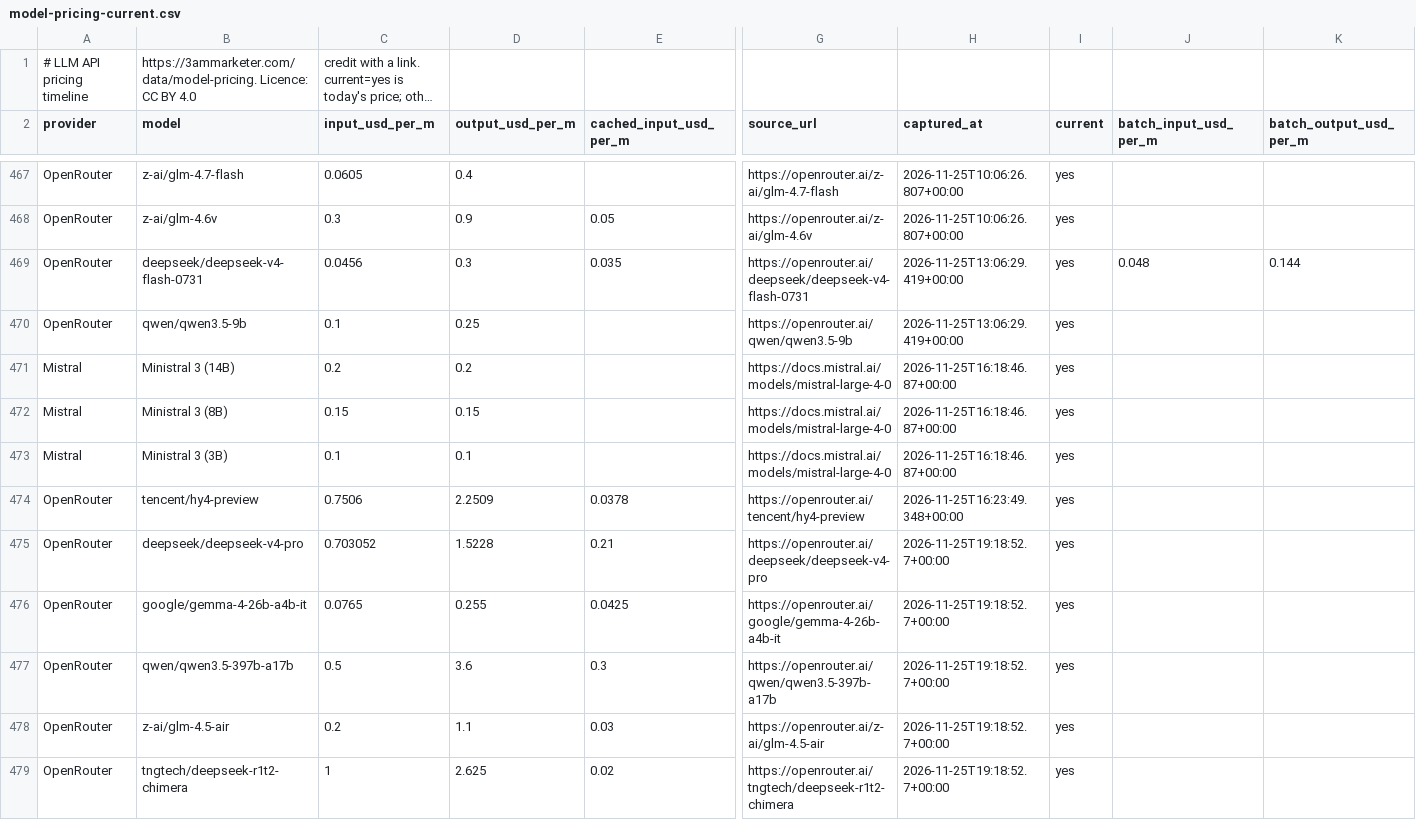
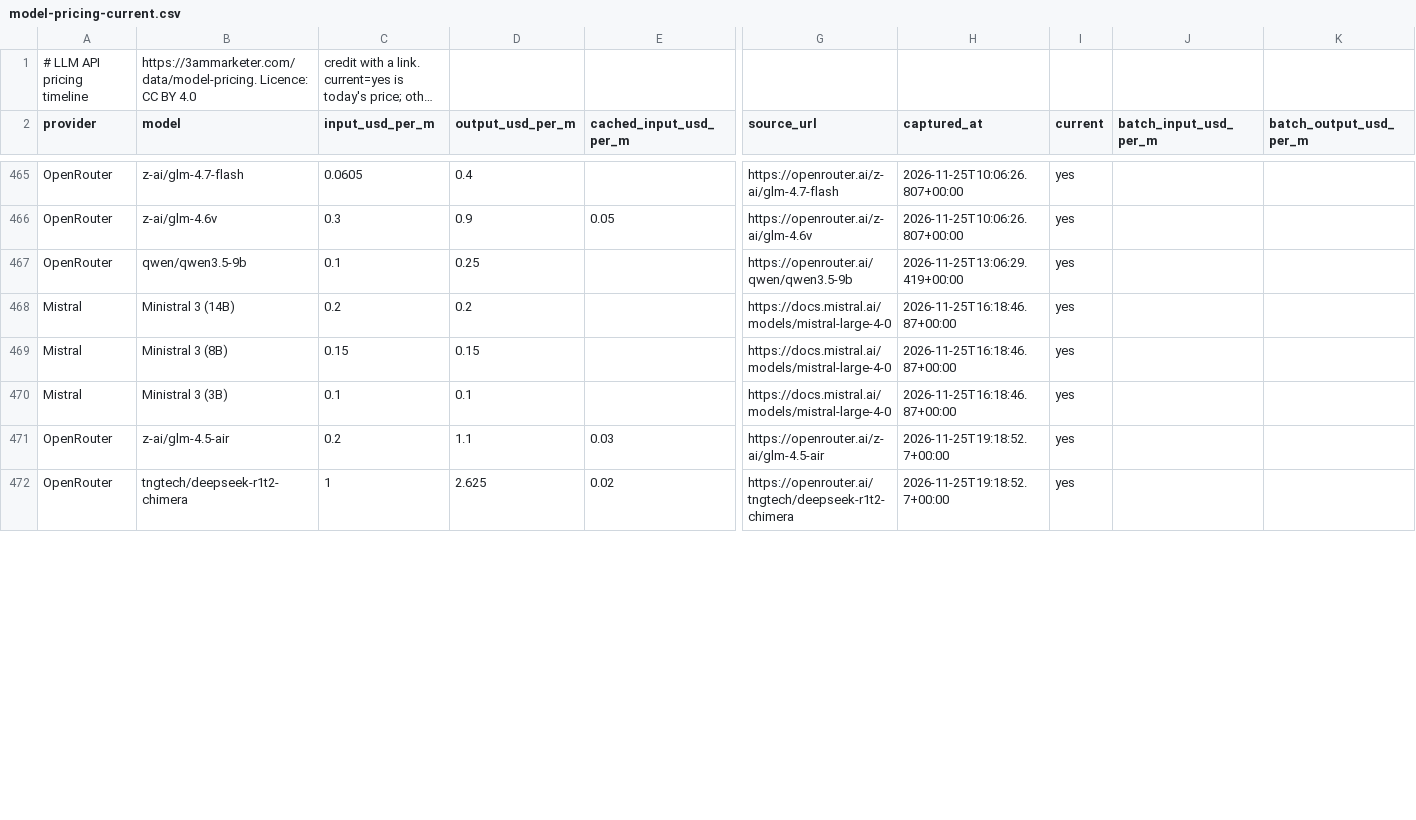
Before and after one commit to antriksht/llm-api-pricing, a CSV file: model-pricing-current.csv, drawn as a sheet; only a part is shown, gaps mark what is left out; long unchanged cells end in …; removed rows and columns are numbered as before the commit, all else as after; rows hold the shown columns only; the diff covers the shown part only; the diff names each change by its address in the sheet, - before the commit and + after, or states it on an @@ line.

```diff
--- a/model-pricing-current.csv
+++ b/model-pricing-current.csv
-row 469: OpenRouter | deepseek/deepseek-v4-flash-0731 | 0.0456 | 0.3 | 0.035 | https://openrouter.ai/deepseek/deepseek-v4-flash-0731 | 2026-11-25T13:06:29.419+00:00 | yes | 0.048 | 0.144
-row 474: OpenRouter | tencent/hy4-preview | 0.7506 | 2.2509 | 0.0378 | https://openrouter.ai/tencent/hy4-preview | 2026-11-25T16:23:49.348+00:00 | yes
-row 475: OpenRouter | deepseek/deepseek-v4-pro | 0.703052 | 1.5228 | 0.21 | https://openrouter.ai/deepseek/deepseek-v4-pro | 2026-11-25T19:18:52.7+00:00 | yes
-row 476: OpenRouter | google/gemma-4-26b-a4b-it | 0.0765 | 0.255 | 0.0425 | https://openrouter.ai/google/gemma-4-26b-a4b-it | 2026-11-25T19:18:52.7+00:00 | yes
-row 477: OpenRouter | qwen/qwen3.5-397b-a17b | 0.5 | 3.6 | 0.3 | https://openrouter.ai/qwen/qwen3.5-397b-a17b | 2026-11-25T19:18:52.7+00:00 | yes
```
Also changed, not shown: 8 added rows and 2 removed rows elsewhere in this file, model-pricing.csv, 2 other files.
